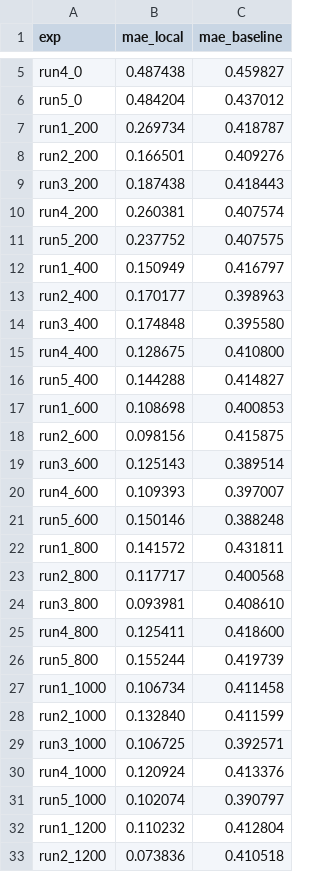
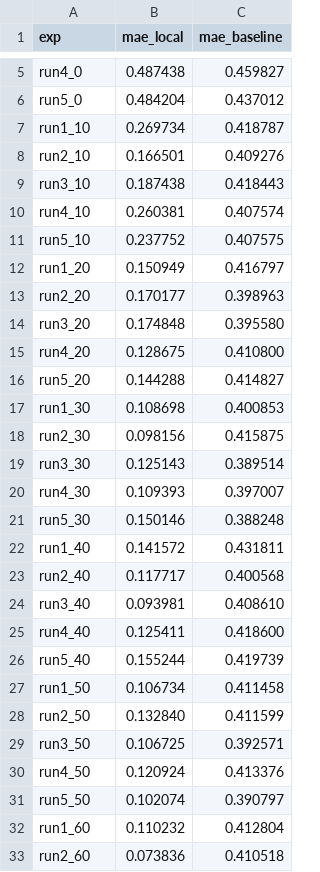
Before and after one commit to Dristi123/LoCaL-Countering-Surface-Bias-in-CEMs, a CSV file: Experiments/RQ5/scripts/mae_results.csv, drawn as a sheet; only a part is shown, gaps mark what is left out; the diff covers the shown part only.

```diff
--- a/Experiments/RQ5/scripts/mae_results.csv
+++ b/Experiments/RQ5/scripts/mae_results.csv
@@ -6,28 +6,28 @@ run4_0,0.487438,0.459827
 run5_0,0.484204,0.437012
-run1_200,0.269734,0.418787
-run2_200,0.166501,0.409276
-run3_200,0.187438,0.418443
-run4_200,0.260381,0.407574
-run5_200,0.237752,0.407575
-run1_400,0.150949,0.416797
-run2_400,0.170177,0.398963
-run3_400,0.174848,0.395580
-run4_400,0.128675,0.410800
-run5_400,0.144288,0.414827
-run1_600,0.108698,0.400853
-run2_600,0.098156,0.415875
-run3_600,0.125143,0.389514
-run4_600,0.109393,0.397007
-run5_600,0.150146,0.388248
-run1_800,0.141572,0.431811
-run2_800,0.117717,0.400568
-run3_800,0.093981,0.408610
-run4_800,0.125411,0.418600
-run5_800,0.155244,0.419739
-run1_1000,0.106734,0.411458
-run2_1000,0.132840,0.411599
-run3_1000,0.106725,0.392571
-run4_1000,0.120924,0.413376
-run5_1000,0.102074,0.390797
-run1_1200,0.110232,0.412804
-run2_1200,0.073836,0.410518
+run1_10,0.269734,0.418787
+run2_10,0.166501,0.409276
+run3_10,0.187438,0.418443
+run4_10,0.260381,0.407574
+run5_10,0.237752,0.407575
+run1_20,0.150949,0.416797
+run2_20,0.170177,0.398963
+run3_20,0.174848,0.395580
+run4_20,0.128675,0.410800
+run5_20,0.144288,0.414827
+run1_30,0.108698,0.400853
+run2_30,0.098156,0.415875
+run3_30,0.125143,0.389514
+run4_30,0.109393,0.397007
+run5_30,0.150146,0.388248
+run1_40,0.141572,0.431811
+run2_40,0.117717,0.400568
+run3_40,0.093981,0.408610
+run4_40,0.125411,0.418600
+run5_40,0.155244,0.419739
+run1_50,0.106734,0.411458
+run2_50,0.132840,0.411599
+run3_50,0.106725,0.392571
+run4_50,0.120924,0.413376
+run5_50,0.102074,0.390797
+run1_60,0.110232,0.412804
+run2_60,0.073836,0.410518
```
Also changed, not shown: 23 edited cells elsewhere in this file, 7 other files.
